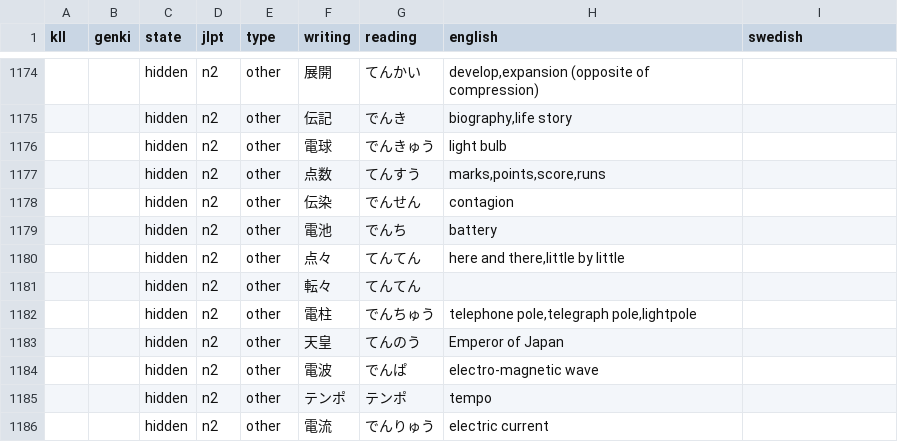
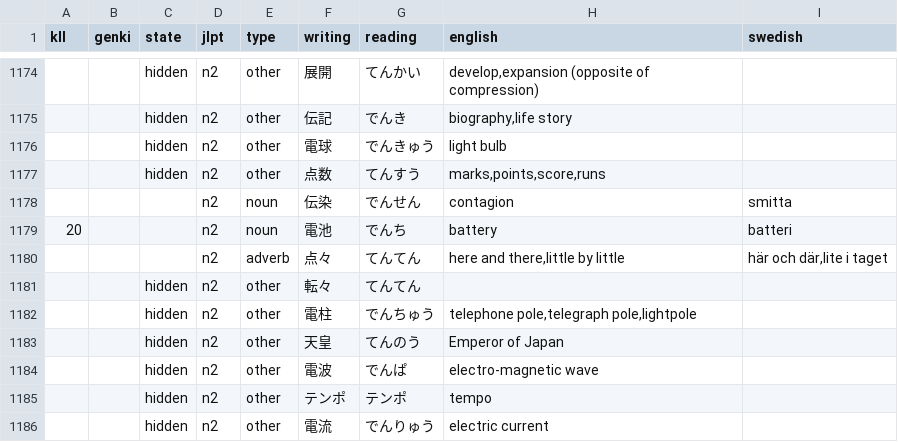
Before and after one commit to psandboge/japanese-lists-to-json, a CSV file: src/main/data/jlpt/n2_.csv, drawn as a sheet; only a part is shown, gaps mark what is left out.

```diff
--- a/src/main/data/jlpt/n2_.csv
+++ b/src/main/data/jlpt/n2_.csv
@@ -1177,5 +1177,5 @@ kll|genki|state|jlpt|type|writing|reading|english|swedish
 ||hidden|n2|other|点数|てんすう|marks,points,score,runs
-||hidden|n2|other|伝染|でんせん|contagion
-||hidden|n2|other|電池|でんち|battery
-||hidden|n2|other|点々|てんてん|here and there,little by little
+|||n2|noun|伝染|でんせん|contagion|smitta
+20|||n2|noun|電池|でんち|battery|batteri
+|||n2|adverb|点々|てんてん|here and there,little by little|här och där,lite i taget
 ||hidden|n2|other|転々|てんてん|
```
Also changed, not shown: src/main/data/jlpt/n3_.csv, src/main/data/jlpt/n4_.csv, 2 other files.
